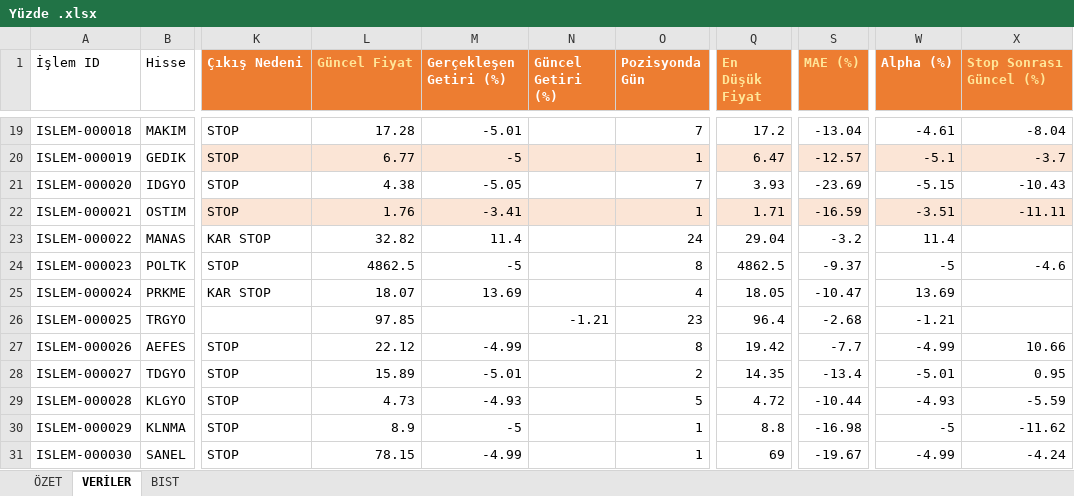
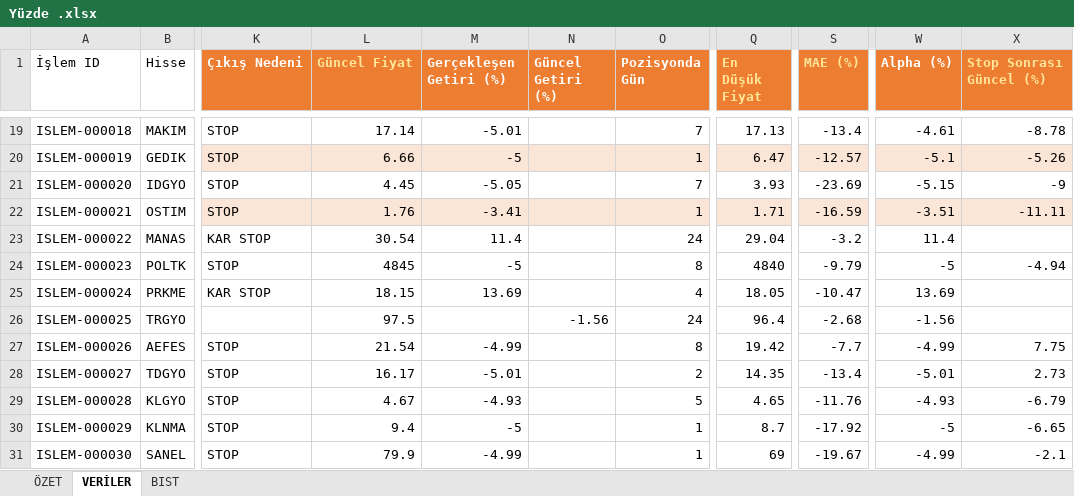
Before and after one commit to erensvncc9523-droid/analiz_daily, an Excel workbook: Yüzde .xlsx, sheet VERİLER, drawn as a sheet; only a part is shown, gaps mark what is left out; values as stored, in another font and other column widths than the file's, no borders; table styles not drawn; the diff covers the shown part only; the diff names each change by its address in the sheet, - before the commit and + after, or states it on an @@ line.

```diff
--- a/Yüzde .xlsx (sheet VERİLER)
+++ b/Yüzde .xlsx (sheet VERİLER)
-L19 (Güncel Fiyat): 17.28
+L19 (Güncel Fiyat): 17.14
-Q19 (En Düşük Fiyat): 17.2
+Q19 (En Düşük Fiyat): 17.13
-S19 (MAE (%)): -13.04
+S19 (MAE (%)): -13.4
-X19 (Stop Sonrası Güncel (%)): -8.04
+X19 (Stop Sonrası Güncel (%)): -8.78
-L20 (Güncel Fiyat): 6.77
+L20 (Güncel Fiyat): 6.66
-X20 (Stop Sonrası Güncel (%)): -3.7
+X20 (Stop Sonrası Güncel (%)): -5.26
-L21 (Güncel Fiyat): 4.38
+L21 (Güncel Fiyat): 4.45
-X21 (Stop Sonrası Güncel (%)): -10.43
+X21 (Stop Sonrası Güncel (%)): -9
-L23 (Güncel Fiyat): 32.82
+L23 (Güncel Fiyat): 30.54
-L24 (Güncel Fiyat): 4862.5
+L24 (Güncel Fiyat): 4845
-Q24 (En Düşük Fiyat): 4862.5
+Q24 (En Düşük Fiyat): 4840
-S24 (MAE (%)): -9.37
+S24 (MAE (%)): -9.79
-X24 (Stop Sonrası Güncel (%)): -4.6
+X24 (Stop Sonrası Güncel (%)): -4.94
-L25 (Güncel Fiyat): 18.07
+L25 (Güncel Fiyat): 18.15
-L26 (Güncel Fiyat): 97.85
+L26 (Güncel Fiyat): 97.5
-N26 (Güncel Getiri (%)): -1.21
+N26 (Güncel Getiri (%)): -1.56
-O26 (Pozisyonda Gün): 23
+O26 (Pozisyonda Gün): 24
-W26 (Alpha (%)): -1.21
+W26 (Alpha (%)): -1.56
-L27 (Güncel Fiyat): 22.12
+L27 (Güncel Fiyat): 21.54
-X27 (Stop Sonrası Güncel (%)): 10.66
+X27 (Stop Sonrası Güncel (%)): 7.75
-L28 (Güncel Fiyat): 15.89
+L28 (Güncel Fiyat): 16.17
-X28 (Stop Sonrası Güncel (%)): 0.95
+X28 (Stop Sonrası Güncel (%)): 2.73
-L29 (Güncel Fiyat): 4.73
+L29 (Güncel Fiyat): 4.67
-Q29 (En Düşük Fiyat): 4.72
+Q29 (En Düşük Fiyat): 4.65
-S29 (MAE (%)): -10.44
+S29 (MAE (%)): -11.76
-X29 (Stop Sonrası Güncel (%)): -5.59
+X29 (Stop Sonrası Güncel (%)): -6.79
-L30 (Güncel Fiyat): 8.9
+L30 (Güncel Fiyat): 9.4
-Q30 (En Düşük Fiyat): 8.8
+Q30 (En Düşük Fiyat): 8.7
-S30 (MAE (%)): -16.98
+S30 (MAE (%)): -17.92
-X30 (Stop Sonrası Güncel (%)): -11.62
+X30 (Stop Sonrası Güncel (%)): -6.65
-L31 (Güncel Fiyat): 78.15
+L31 (Güncel Fiyat): 79.9
-X31 (Stop Sonrası Güncel (%)): -4.24
+X31 (Stop Sonrası Güncel (%)): -2.1
```
Also changed, not shown: 118 edited cells elsewhere in this sheet, sheet ÖZET.
